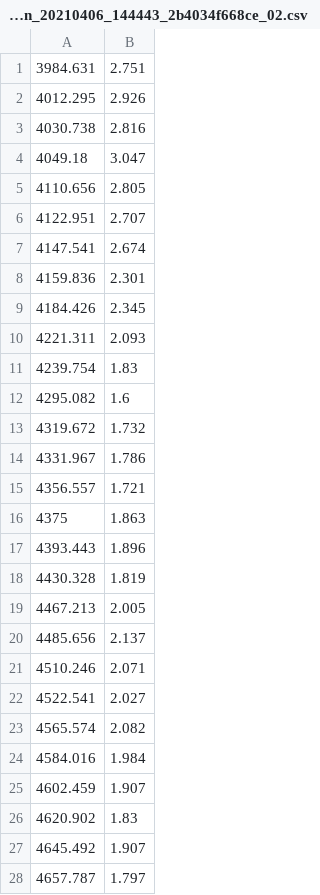
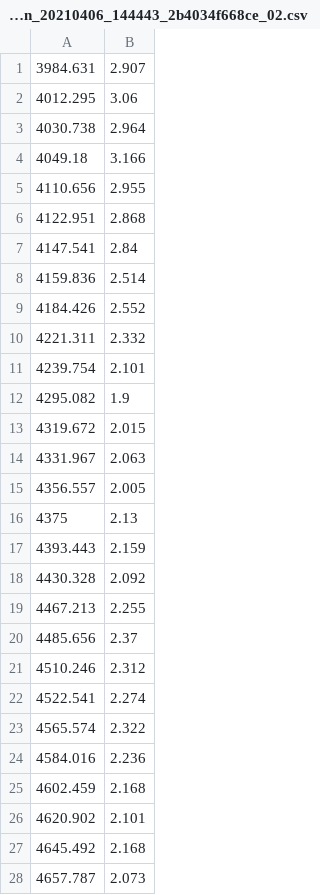
Before and after one commit to DeepSkyWonder/dsw-notebooks, a CSV file: sn-2021hiz-distance/data/robin_20210406_144443_2b4034f668ce_02.csv, drawn as a sheet; only a part is shown; the diff covers the shown part only.

Commit message:
Update robin_20210406_144443_2b4034f668ce_02.csv

```diff
--- a/sn-2021hiz-distance/data/robin_20210406_144443_2b4034f668ce_02.csv
+++ b/sn-2021hiz-distance/data/robin_20210406_144443_2b4034f668ce_02.csv
@@ -1,28 +1,28 @@
-3984.631,2.751
-4012.295,2.926
-4030.738,2.816
-4049.18,3.047
-4110.656,2.805
-4122.951,2.707
-4147.541,2.674
-4159.836,2.301
-4184.426,2.345
-4221.311,2.093
-4239.754,1.83
-4295.082,1.6
-4319.672,1.732
-4331.967,1.786
-4356.557,1.721
-4375,1.863
-4393.443,1.896
-4430.328,1.819
-4467.213,2.005
-4485.656,2.137
-4510.246,2.071
-4522.541,2.027
-4565.574,2.082
-4584.016,1.984
-4602.459,1.907
-4620.902,1.83
-4645.492,1.907
-4657.787,1.797
+3984.631,2.907
+4012.295,3.06
+4030.738,2.964
+4049.18,3.166
+4110.656,2.955
+4122.951,2.868
+4147.541,2.84
+4159.836,2.514
+4184.426,2.552
+4221.311,2.332
+4239.754,2.101
+4295.082,1.9
+4319.672,2.015
+4331.967,2.063
+4356.557,2.005
+4375,2.13
+4393.443,2.159
+4430.328,2.092
+4467.213,2.255
+4485.656,2.37
+4510.246,2.312
+4522.541,2.274
+4565.574,2.322
+4584.016,2.236
+4602.459,2.168
+4620.902,2.101
+4645.492,2.168
+4657.787,2.073
```
Also changed, not shown: 84 edited cells elsewhere in this file.
